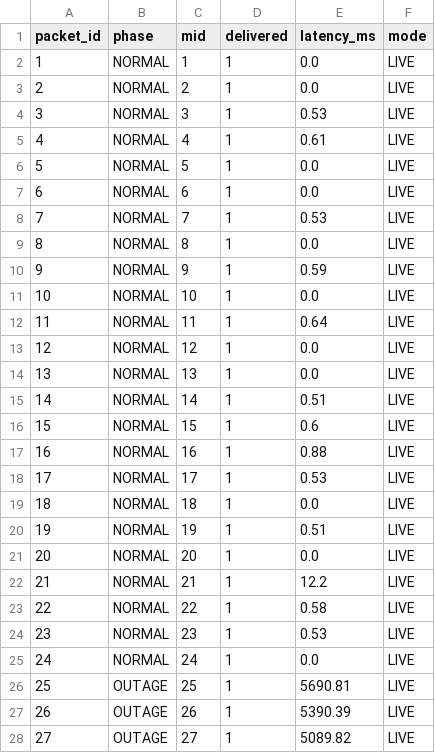
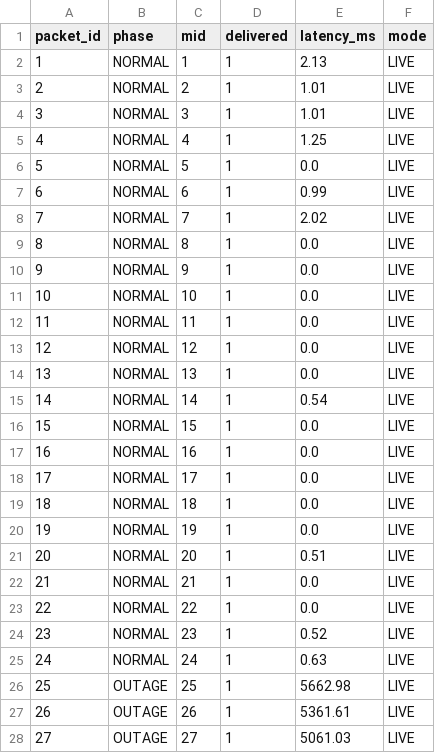
Before and after one commit to KelvinTakudzwa/research_project, a CSV file: evaluation/f4_outage_log.csv, drawn as a sheet; only a part is shown; the diff covers the shown part only.

```diff
--- a/evaluation/f4_outage_log.csv
+++ b/evaluation/f4_outage_log.csv
@@ -1,28 +1,28 @@
 packet_id,phase,mid,delivered,latency_ms,mode
-1,NORMAL,1,1,0.0,LIVE
-2,NORMAL,2,1,0.0,LIVE
-3,NORMAL,3,1,0.53,LIVE
-4,NORMAL,4,1,0.61,LIVE
+1,NORMAL,1,1,2.13,LIVE
+2,NORMAL,2,1,1.01,LIVE
+3,NORMAL,3,1,1.01,LIVE
+4,NORMAL,4,1,1.25,LIVE
 5,NORMAL,5,1,0.0,LIVE
-6,NORMAL,6,1,0.0,LIVE
-7,NORMAL,7,1,0.53,LIVE
+6,NORMAL,6,1,0.99,LIVE
+7,NORMAL,7,1,2.02,LIVE
 8,NORMAL,8,1,0.0,LIVE
-9,NORMAL,9,1,0.59,LIVE
+9,NORMAL,9,1,0.0,LIVE
 10,NORMAL,10,1,0.0,LIVE
-11,NORMAL,11,1,0.64,LIVE
+11,NORMAL,11,1,0.0,LIVE
 12,NORMAL,12,1,0.0,LIVE
 13,NORMAL,13,1,0.0,LIVE
-14,NORMAL,14,1,0.51,LIVE
-15,NORMAL,15,1,0.6,LIVE
-16,NORMAL,16,1,0.88,LIVE
-17,NORMAL,17,1,0.53,LIVE
+14,NORMAL,14,1,0.54,LIVE
+15,NORMAL,15,1,0.0,LIVE
+16,NORMAL,16,1,0.0,LIVE
+17,NORMAL,17,1,0.0,LIVE
 18,NORMAL,18,1,0.0,LIVE
-19,NORMAL,19,1,0.51,LIVE
-20,NORMAL,20,1,0.0,LIVE
-21,NORMAL,21,1,12.2,LIVE
-22,NORMAL,22,1,0.58,LIVE
-23,NORMAL,23,1,0.53,LIVE
-24,NORMAL,24,1,0.0,LIVE
-25,OUTAGE,25,1,5690.81,LIVE
-26,OUTAGE,26,1,5390.39,LIVE
-27,OUTAGE,27,1,5089.82,LIVE
+19,NORMAL,19,1,0.0,LIVE
+20,NORMAL,20,1,0.51,LIVE
+21,NORMAL,21,1,0.0,LIVE
+22,NORMAL,22,1,0.0,LIVE
+23,NORMAL,23,1,0.52,LIVE
+24,NORMAL,24,1,0.63,LIVE
+25,OUTAGE,25,1,5662.98,LIVE
+26,OUTAGE,26,1,5361.61,LIVE
+27,OUTAGE,27,1,5061.03,LIVE
```
Also changed, not shown: 15 edited cells elsewhere in this file, evaluation/ml_results_table.csv, evaluation/ml_test_dataset.csv, 28 other files.
